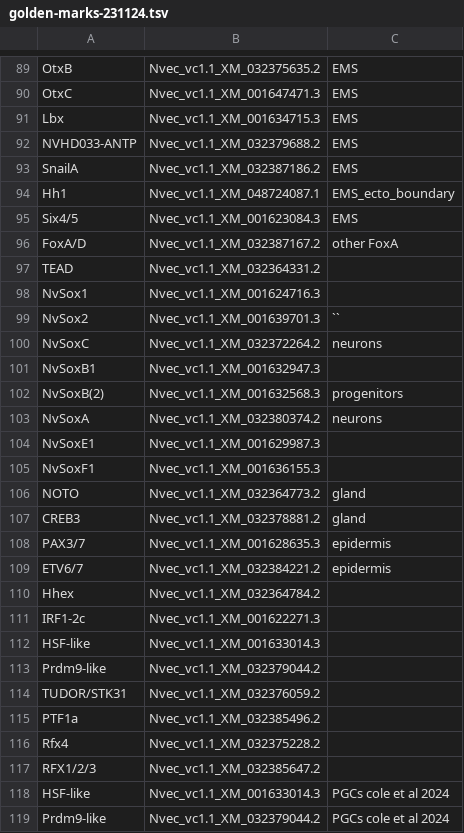
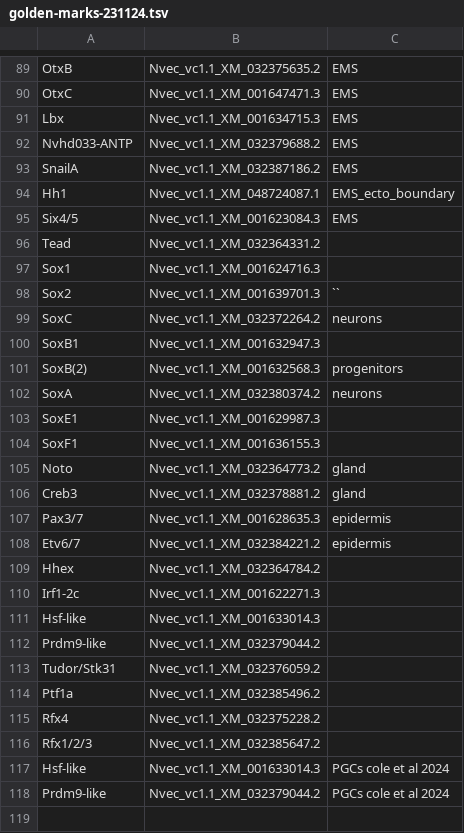
Before and after one commit to anamariaelek/nvec-scatac, a TSV file: annotation/golden-marks-231124.tsv, drawn as a sheet; only a part is shown, gaps mark what is left out; the diff covers the shown part only.

```diff
--- a/annotation/golden-marks-231124.tsv
+++ b/annotation/golden-marks-231124.tsv
@@ -91,3 +91,3 @@ OtxC	Nvec_vc1.1_XM_001647471.3	EMS
 Lbx	Nvec_vc1.1_XM_001634715.3	EMS
-NVHD033-ANTP	Nvec_vc1.1_XM_032379688.2	EMS
+Nvhd033-ANTP	Nvec_vc1.1_XM_032379688.2	EMS
 SnailA	Nvec_vc1.1_XM_032387186.2	EMS
@@ -95,25 +95,24 @@ Hh1	Nvec_vc1.1_XM_048724087.1	EMS_ecto_boundary
 Six4/5	Nvec_vc1.1_XM_001623084.3	EMS
-FoxA/D	Nvec_vc1.1_XM_032387167.2	other FoxA
-TEAD	Nvec_vc1.1_XM_032364331.2	
-NvSox1	Nvec_vc1.1_XM_001624716.3	
-NvSox2	Nvec_vc1.1_XM_001639701.3	``
-NvSoxC	Nvec_vc1.1_XM_032372264.2	neurons
-NvSoxB1	Nvec_vc1.1_XM_001632947.3	
-NvSoxB(2)	Nvec_vc1.1_XM_001632568.3	progenitors
-NvSoxA	Nvec_vc1.1_XM_032380374.2	neurons
-NvSoxE1	Nvec_vc1.1_XM_001629987.3	
-NvSoxF1	Nvec_vc1.1_XM_001636155.3	
-NOTO	Nvec_vc1.1_XM_032364773.2	gland
-CREB3	Nvec_vc1.1_XM_032378881.2	gland
-PAX3/7	Nvec_vc1.1_XM_001628635.3	epidermis
-ETV6/7	Nvec_vc1.1_XM_032384221.2	epidermis
+Tead	Nvec_vc1.1_XM_032364331.2	
+Sox1	Nvec_vc1.1_XM_001624716.3	
+Sox2	Nvec_vc1.1_XM_001639701.3	``
+SoxC	Nvec_vc1.1_XM_032372264.2	neurons
+SoxB1	Nvec_vc1.1_XM_001632947.3	
+SoxB(2)	Nvec_vc1.1_XM_001632568.3	progenitors
+SoxA	Nvec_vc1.1_XM_032380374.2	neurons
+SoxE1	Nvec_vc1.1_XM_001629987.3	
+SoxF1	Nvec_vc1.1_XM_001636155.3	
+Noto	Nvec_vc1.1_XM_032364773.2	gland
+Creb3	Nvec_vc1.1_XM_032378881.2	gland
+Pax3/7	Nvec_vc1.1_XM_001628635.3	epidermis
+Etv6/7	Nvec_vc1.1_XM_032384221.2	epidermis
 Hhex	Nvec_vc1.1_XM_032364784.2	
-IRF1-2c	Nvec_vc1.1_XM_001622271.3	
-HSF-like	Nvec_vc1.1_XM_001633014.3	
+Irf1-2c	Nvec_vc1.1_XM_001622271.3	
+Hsf-like	Nvec_vc1.1_XM_001633014.3	
 Prdm9-like	Nvec_vc1.1_XM_032379044.2	
-TUDOR/STK31	Nvec_vc1.1_XM_032376059.2	
-PTF1a	Nvec_vc1.1_XM_032385496.2	
+Tudor/Stk31	Nvec_vc1.1_XM_032376059.2	
+Ptf1a	Nvec_vc1.1_XM_032385496.2	
 Rfx4	Nvec_vc1.1_XM_032375228.2	
-RFX1/2/3	Nvec_vc1.1_XM_032385647.2	
-HSF-like	Nvec_vc1.1_XM_001633014.3	PGCs cole et al 2024
+Rfx1/2/3	Nvec_vc1.1_XM_032385647.2	
+Hsf-like	Nvec_vc1.1_XM_001633014.3	PGCs cole et al 2024
 Prdm9-like	Nvec_vc1.1_XM_032379044.2	PGCs cole et al 2024
```
Also changed, not shown: 9 edited cells elsewhere in this file, 26 other files.
